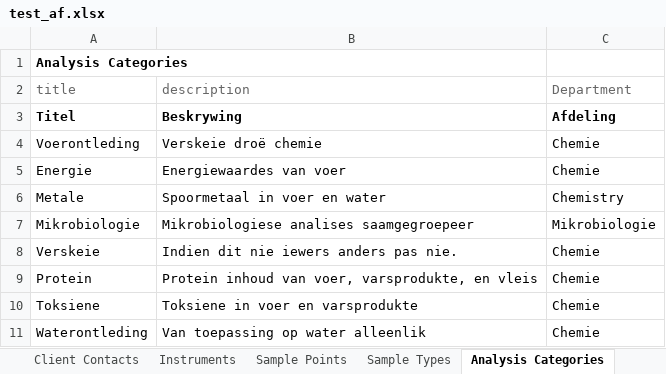
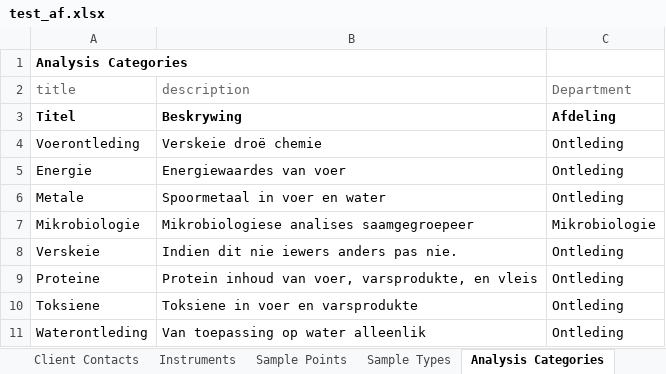
Before and after one commit to senaite/senaite.core, an Excel workbook: setup_data/test_af.xlsx, sheet Analysis Categories, drawn as a sheet; values as stored, in another font and other column widths than the file's, no borders; the diff names each change by its address in the sheet, - before the commit and + after, or states it on an @@ line.

```diff
--- a/setup_data/test_af.xlsx (sheet Analysis Categories)
+++ b/setup_data/test_af.xlsx (sheet Analysis Categories)
-C4:C5 (Department): Chemie
+C4:C5 (Department): Ontleding
-C6 (Department): Chemistry
+C6 (Department): Ontleding
-C8:C11 (Department): Chemie
+C8:C11 (Department): Ontleding
-A9 (title): Protein
+A9 (title): Proteine
```
Also changed, not shown: sheet Analysis Services, sheet Lab Contacts, sheet Calculations, sheet Sample Points, sheet Client Contacts, sheet Analysis Profiles, 2 more sheets.
